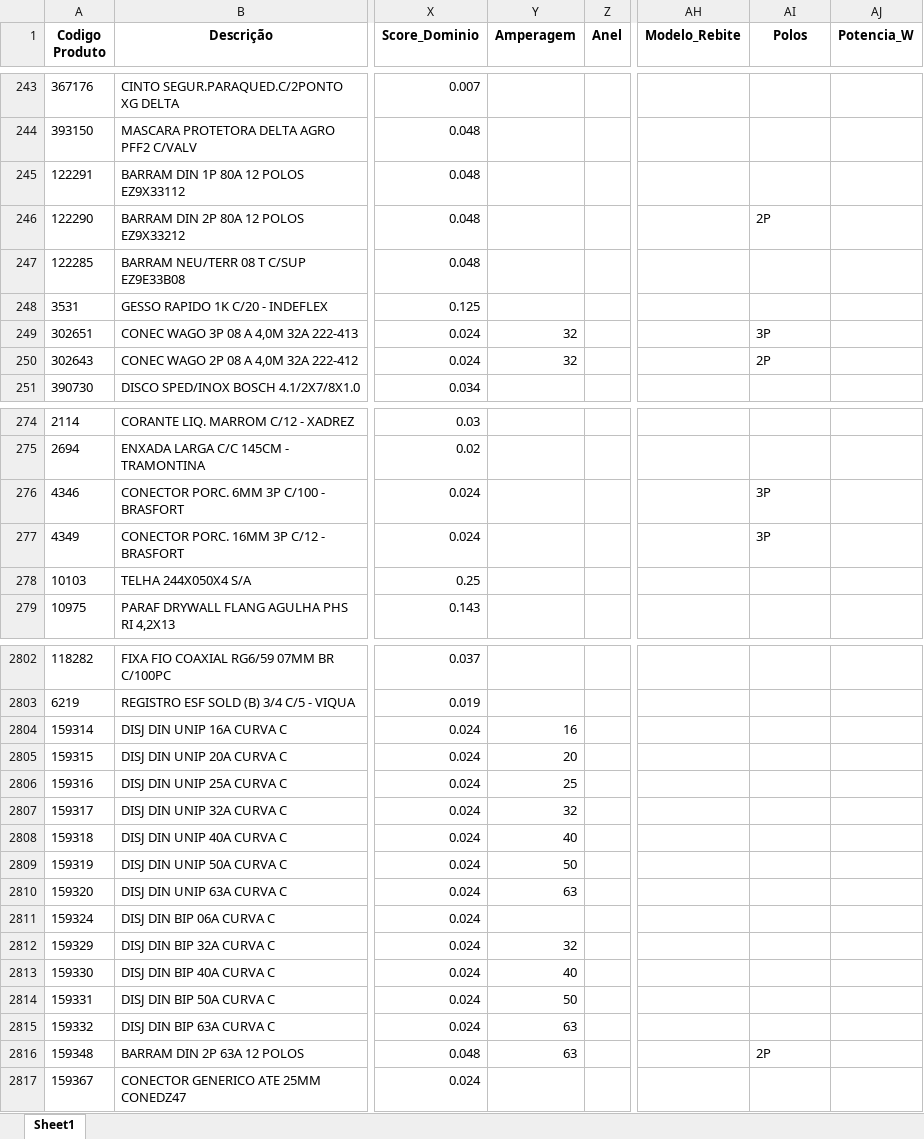
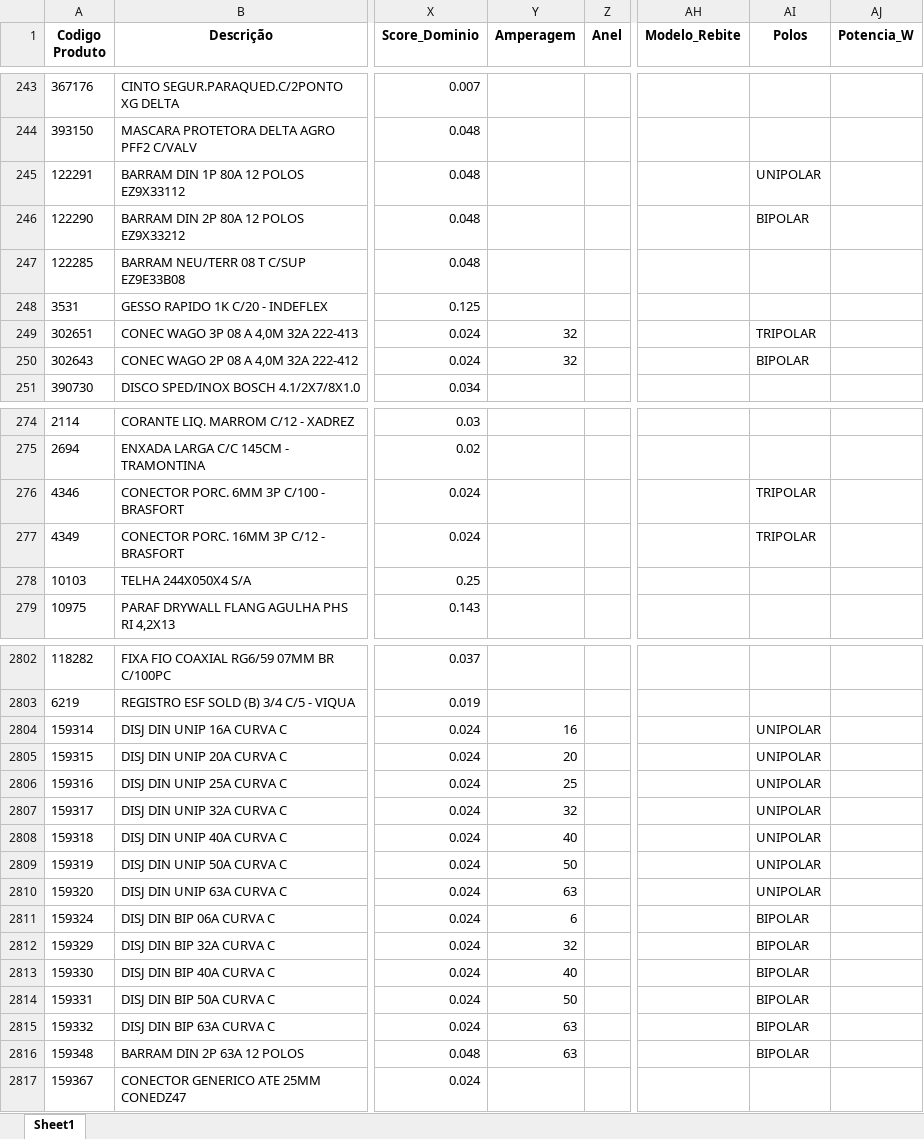
Before and after one commit to Lucas-Fernandes-Silva/auto_shopee, an Excel workbook: planilhas/outputs/Produtos_Classificados.xlsx, sheet Sheet1, drawn as a sheet; only a part is shown, gaps mark what is left out; values as stored, in another font and other column widths than the file's, no borders; the diff covers the shown part only; the diff names each change by its address in the sheet, - before the commit and + after, or states it on an @@ line.

Commit message:
novo dominio

```diff
--- a/planilhas/outputs/Produtos_Classificados.xlsx (sheet Sheet1)
+++ b/planilhas/outputs/Produtos_Classificados.xlsx (sheet Sheet1)
-AI245 (Polos): (empty)
+AI245 (Polos): UNIPOLAR
-AI246 (Polos): 2P
+AI246 (Polos): BIPOLAR
-AI249 (Polos): 3P
+AI249 (Polos): TRIPOLAR
-AI250 (Polos): 2P
+AI250 (Polos): BIPOLAR
-AI276:AI277 (Polos): 3P
+AI276:AI277 (Polos): TRIPOLAR
-AI2804:AI2810 (Polos): (empty)
+AI2804:AI2810 (Polos): UNIPOLAR
-Y2811 (Amperagem): (empty)
+Y2811 (Amperagem): 6
-AI2811:AI2815 (Polos): (empty)
+AI2811:AI2815 (Polos): BIPOLAR
-AI2816 (Polos): 2P
+AI2816 (Polos): BIPOLAR
```
Also changed, not shown: 36 edited cells elsewhere in this sheet, Teste.xlsx, planilhas/outputs/Relatorio_Dominios_Ambiguos.xlsx, 5 other files.
